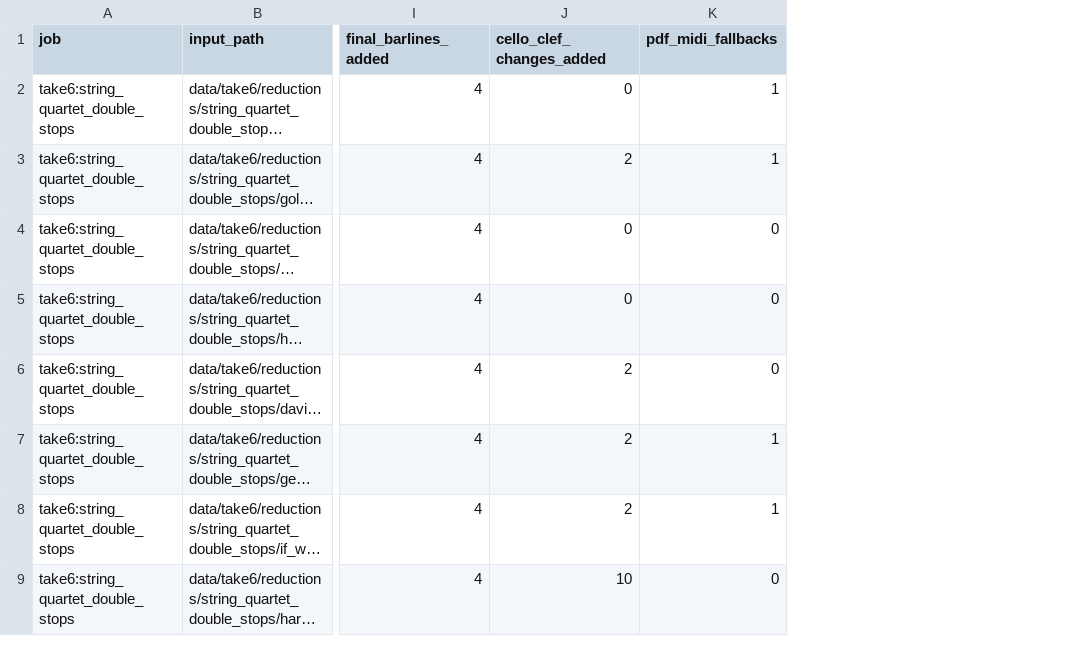
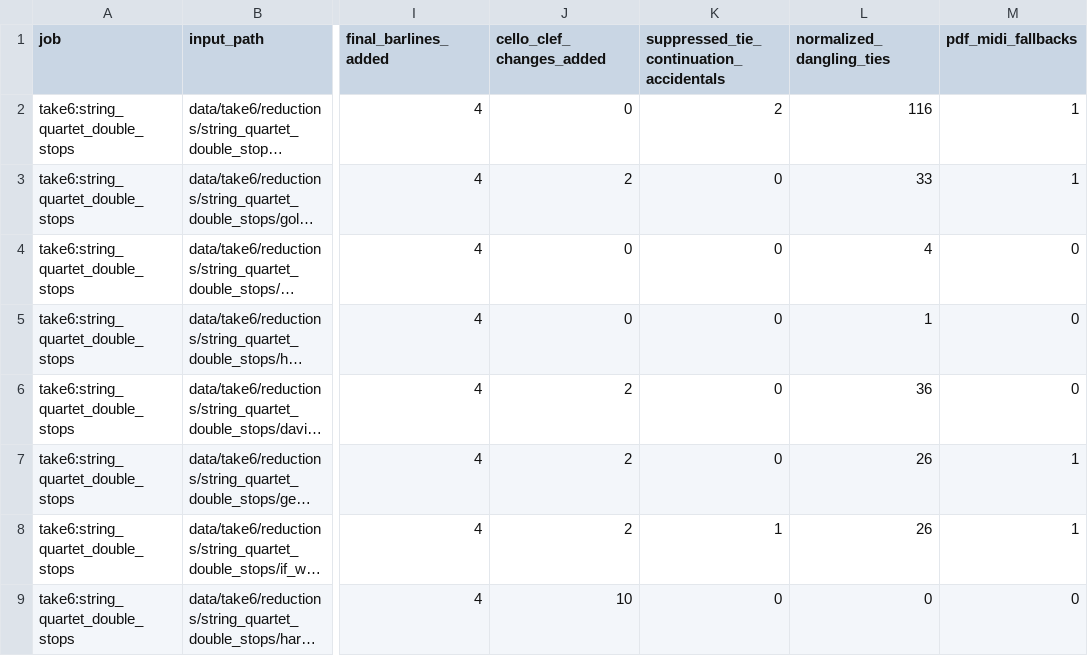
Before and after one commit to fpachet/gesualdo, a TSV file: data/take6/renders/string_quartet_double_stops_pdf/review_pdf_report.tsv, drawn as a sheet; only a part is shown, gaps mark what is left out; long unchanged cells end in …; the diff names each change by its address in the sheet, - before the commit and + after, or states it on an @@ line.

Commit message:
Refresh Take 6 pipeline after splice guard

```diff
--- a/data/take6/renders/string_quartet_double_stops_pdf/review_pdf_report.tsv
+++ b/data/take6/renders/string_quartet_double_stops_pdf/review_pdf_report.tsv
+column K, rows 1-9: suppressed_tie_continuation_accidentals | 2 | 0 | 0 | 0 | 0 | 0 | 1 | 0
+column L (normalized_dangling_ties), rows 2-9: 116 | 33 | 4 | 1 | 36 | 26 | 26 | 0
```
Also changed, not shown: outputs/batch_octave_optimization/summary.tsv, outputs/octave_optimization/a_quiet_place_before_audit.tsv, 28 other files.
